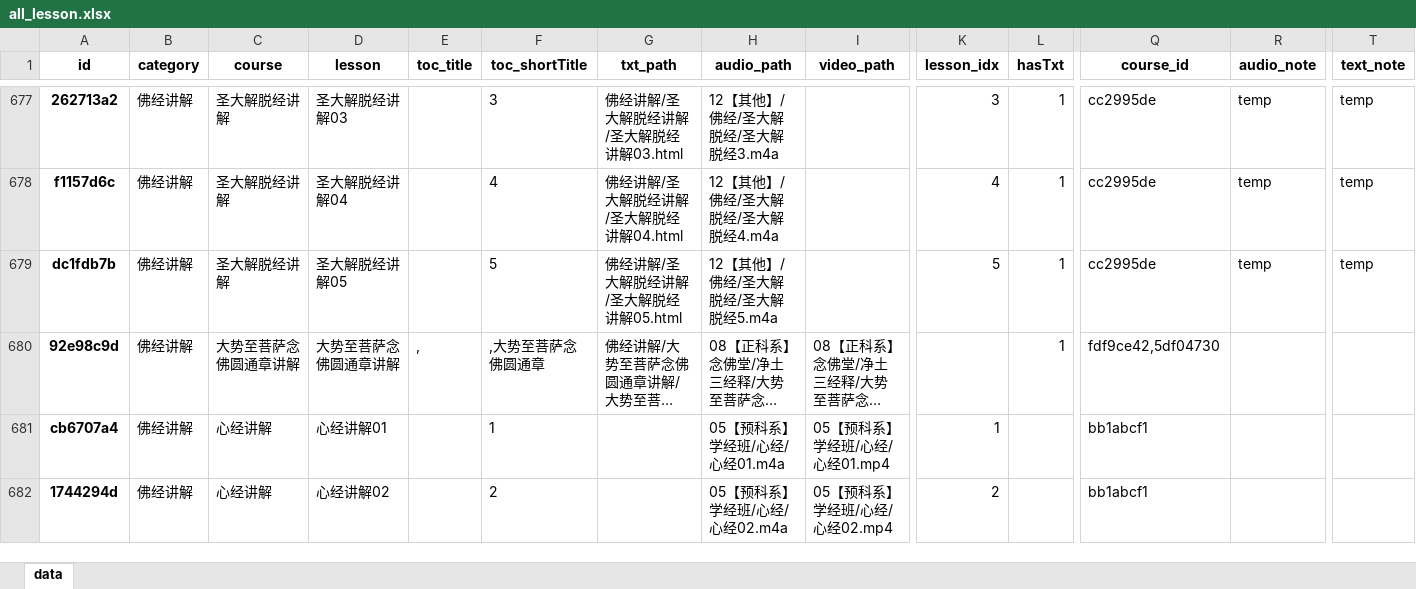
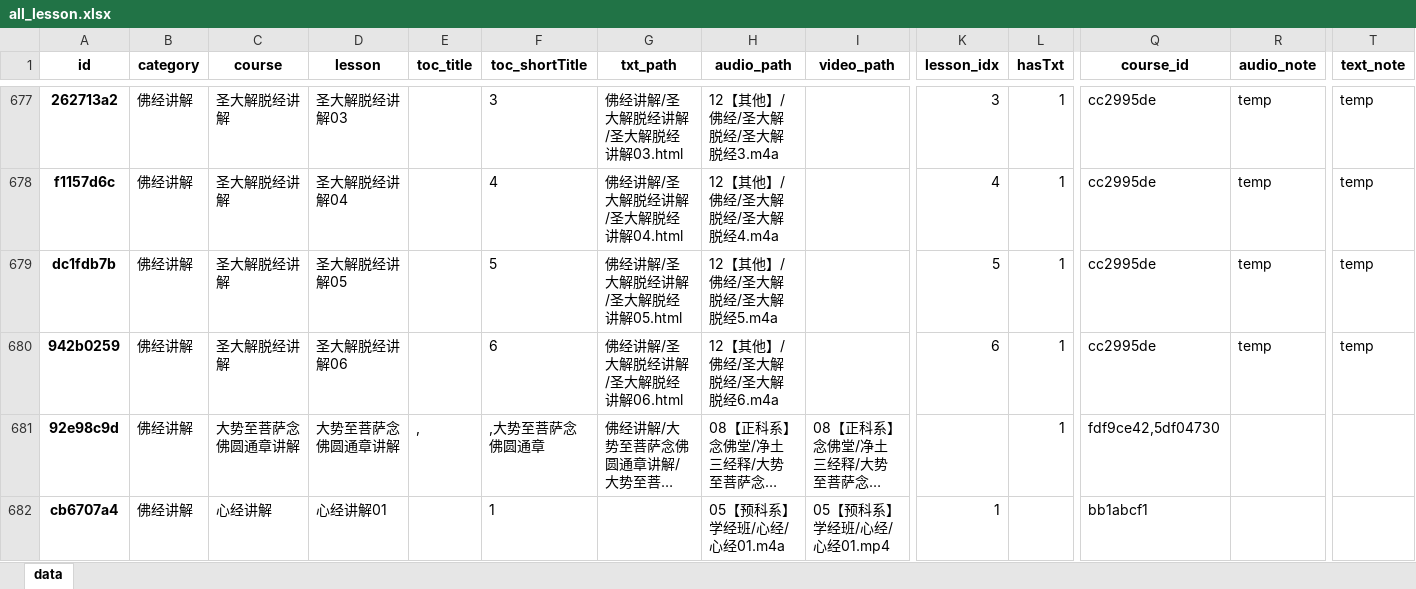
Before and after one commit to hliuleo/lamatxt, an Excel workbook: all_lesson.xlsx, sheet data, drawn as a sheet; only a part is shown, gaps mark what is left out; the shorter side is filled out with more unchanged rows; long unchanged cells end in …; values as stored, in another font and other column widths than the file's, no borders; rows hold the shown columns only; the diff names each change by its address in the sheet, - before the commit and + after, or states it on an @@ line.

```diff
--- a/all_lesson.xlsx (sheet data)
+++ b/all_lesson.xlsx (sheet data)
+row 680: 942b0259 | 佛经讲解 | 圣大解脱经讲解 | 圣大解脱经讲解06 |  | 6 | 佛经讲解/圣大解脱经讲解/圣大解脱经讲解06.html | 12【其他】/佛经/圣大解脱经/圣大解脱经6.m4a |  | 6 | 1 | cc2995de | temp | temp
```
Also changed, not shown: all_course.xlsx, 1 other file.
